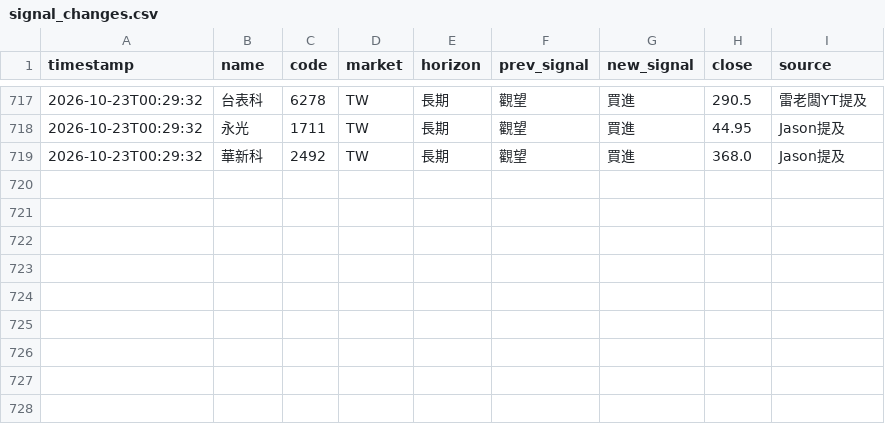
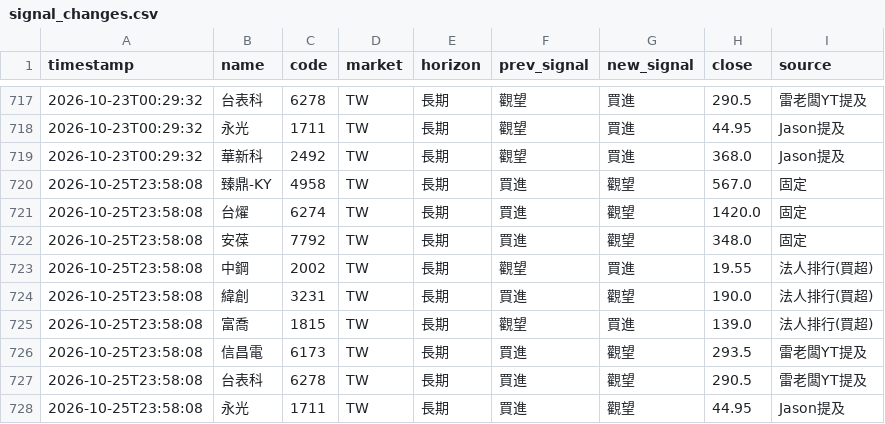
Before and after one commit to rick20121223-crypto/tw-stock-sop, a CSV file: data/signal_changes.csv, drawn as a sheet; only a part is shown, gaps mark what is left out.

```diff
--- a/data/signal_changes.csv
+++ b/data/signal_changes.csv
@@ -719 +719,10 @@ timestamp,name,code,market,horizon,prev_signal,new_signal,close,source
 2026-10-23T00:29:32,華新科,2492,TW,長期,觀望,買進,368.0,Jason提及
+2026-10-25T23:58:08,臻鼎-KY,4958,TW,長期,買進,觀望,567.0,固定
+2026-10-25T23:58:08,台燿,6274,TW,長期,買進,觀望,1420.0,固定
+2026-10-25T23:58:08,安葆,7792,TW,長期,買進,觀望,348.0,固定
+2026-10-25T23:58:08,中鋼,2002,TW,長期,觀望,買進,19.55,法人排行(買超)
+2026-10-25T23:58:08,緯創,3231,TW,長期,買進,觀望,190.0,法人排行(買超)
+2026-10-25T23:58:08,富喬,1815,TW,長期,觀望,買進,139.0,法人排行(買超)
+2026-10-25T23:58:08,信昌電,6173,TW,長期,買進,觀望,293.5,雷老闆YT提及
+2026-10-25T23:58:08,台表科,6278,TW,長期,買進,觀望,290.5,雷老闆YT提及
+2026-10-25T23:58:08,永光,1711,TW,長期,買進,觀望,44.95,Jason提及
```
Also changed, not shown: data/signal_log.csv, 2 other files.
